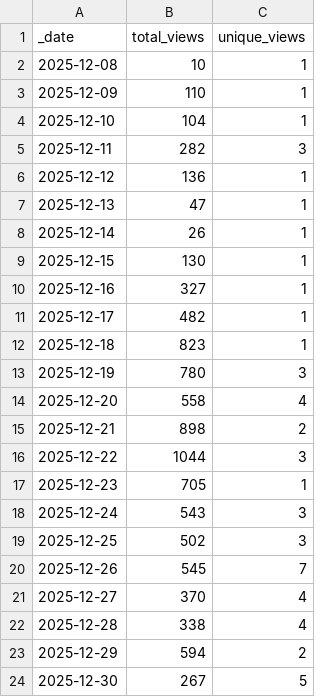
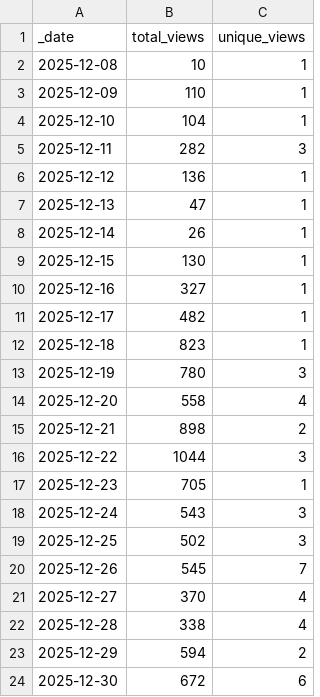
Before and after one commit to jpueberbach4/bp.markets.ingest, a CSV file: .github/traffic/views.csv, drawn as a sheet.

```diff
--- a/.github/traffic/views.csv
+++ b/.github/traffic/views.csv
@@ -23,2 +23,2 @@ _date,total_views,unique_views
 2025-12-29,594,2
-2025-12-30,267,5
+2025-12-30,672,6
```
Also changed, not shown: .github/traffic/clones.csv, 1 other file.
